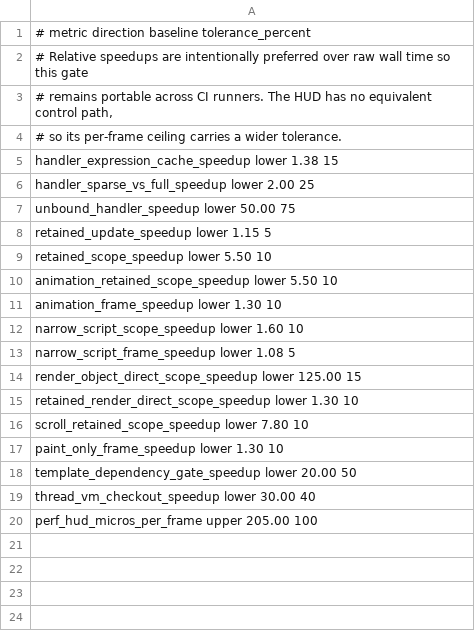
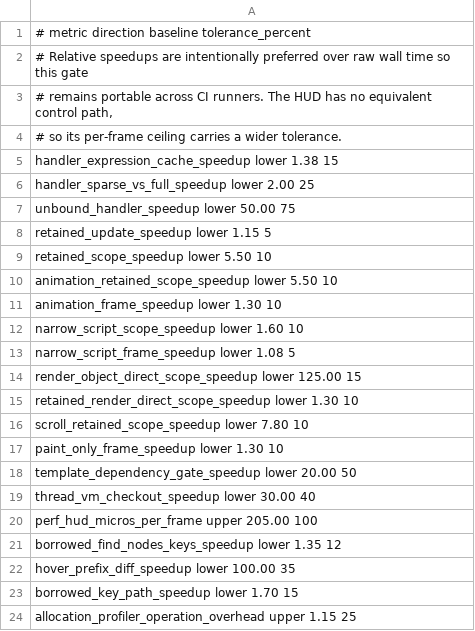
Before and after one commit to Kolby11/mesh, a TSV file: config/performance-baseline.tsv, drawn as a sheet; the diff names each change by its address in the sheet, - before the commit and + after, or states it on an @@ line.

Commit message:
perf: add allocation profiling and reduce input churn

```diff
--- a/config/performance-baseline.tsv
+++ b/config/performance-baseline.tsv
+row 21: borrowed_find_nodes_keys_speedup lower 1.35 12
+row 22: hover_prefix_diff_speedup lower 100.00 35
+row 23: borrowed_key_path_speedup lower 1.70 15
+row 24: allocation_profiler_operation_overhead upper 1.15 25
```
Also changed, not shown: 28 other files.
